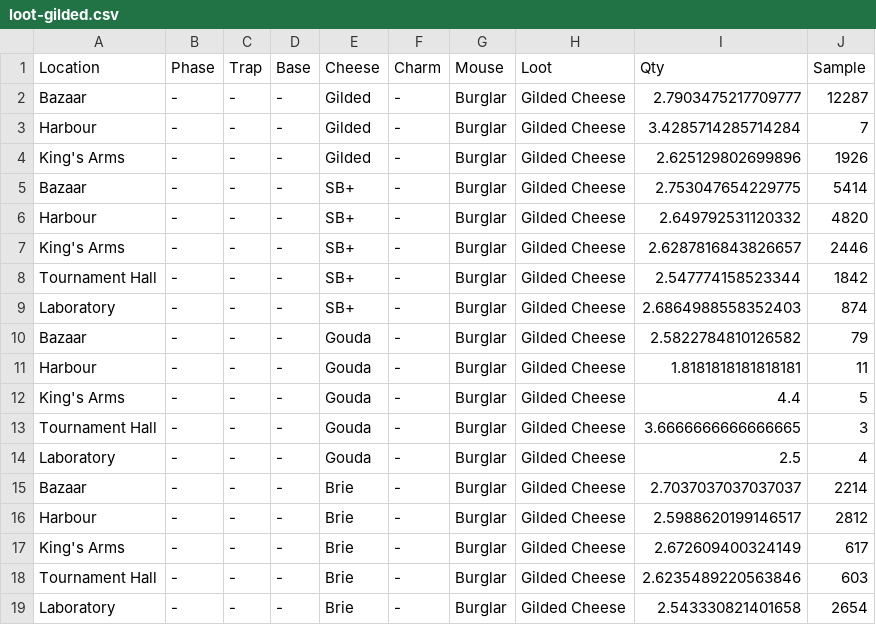
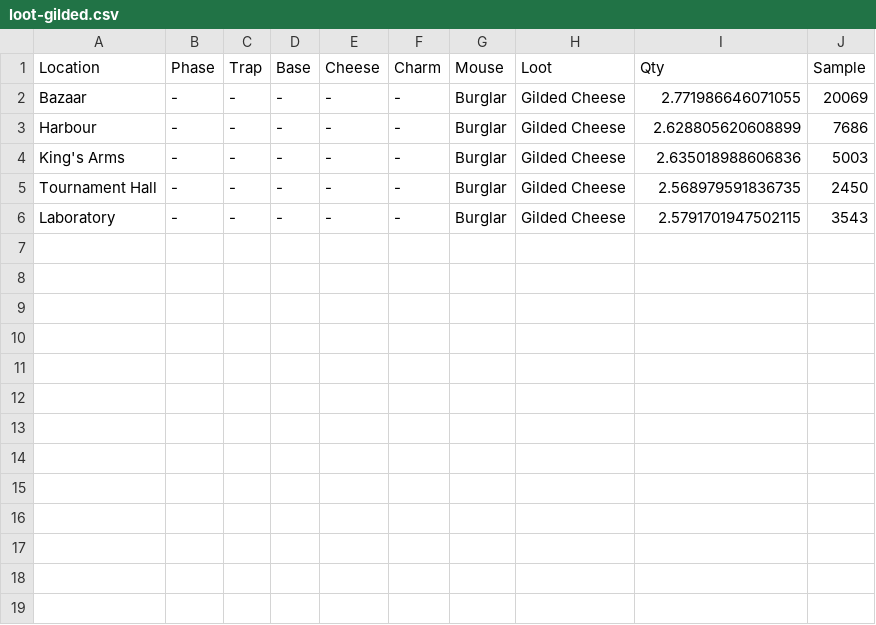
Before and after one commit to groupsky/MH-Tools, a CSV file: data/loot-gilded.csv, drawn as a sheet.

Commit message:
fix loot extraction

```diff
--- a/data/loot-gilded.csv
+++ b/data/loot-gilded.csv
@@ -1,19 +1,6 @@
 "Location","Phase","Trap","Base","Cheese","Charm","Mouse","Loot","Qty","Sample"
-"Bazaar","-","-","-","Gilded","-","Burglar","Gilded Cheese",2.7903475217709777,12287
-"Harbour","-","-","-","Gilded","-","Burglar","Gilded Cheese",3.4285714285714284,7
-"King's Arms","-","-","-","Gilded","-","Burglar","Gilded Cheese",2.625129802699896,1926
-"Bazaar","-","-","-","SB+","-","Burglar","Gilded Cheese",2.753047654229775,5414
-"Harbour","-","-","-","SB+","-","Burglar","Gilded Cheese",2.649792531120332,4820
-"King's Arms","-","-","-","SB+","-","Burglar","Gilded Cheese",2.6287816843826657,2446
-"Tournament Hall","-","-","-","SB+","-","Burglar","Gilded Cheese",2.547774158523344,1842
-"Laboratory","-","-","-","SB+","-","Burglar","Gilded Cheese",2.6864988558352403,874
-"Bazaar","-","-","-","Gouda","-","Burglar","Gilded Cheese",2.5822784810126582,79
-"Harbour","-","-","-","Gouda","-","Burglar","Gilded Cheese",1.8181818181818181,11
-"King's Arms","-","-","-","Gouda","-","Burglar","Gilded Cheese",4.4,5
-"Tournament Hall","-","-","-","Gouda","-","Burglar","Gilded Cheese",3.6666666666666665,3
-"Laboratory","-","-","-","Gouda","-","Burglar","Gilded Cheese",2.5,4
-"Bazaar","-","-","-","Brie","-","Burglar","Gilded Cheese",2.7037037037037037,2214
-"Harbour","-","-","-","Brie","-","Burglar","Gilded Cheese",2.5988620199146517,2812
-"King's Arms","-","-","-","Brie","-","Burglar","Gilded Cheese",2.672609400324149,617
-"Tournament Hall","-","-","-","Brie","-","Burglar","Gilded Cheese",2.6235489220563846,603
-"Laboratory","-","-","-","Brie","-","Burglar","Gilded Cheese",2.543330821401658,2654
+"Bazaar","-","-","-","-","-","Burglar","Gilded Cheese",2.771986646071055,20069
+"Harbour","-","-","-","-","-","Burglar","Gilded Cheese",2.628805620608899,7686
+"King's Arms","-","-","-","-","-","Burglar","Gilded Cheese",2.635018988606836,5003
+"Tournament Hall","-","-","-","-","-","Burglar","Gilded Cheese",2.568979591836735,2450
+"Laboratory","-","-","-","-","-","Burglar","Gilded Cheese",2.5791701947502115,3543
```
Also changed, not shown: 2 other files.
